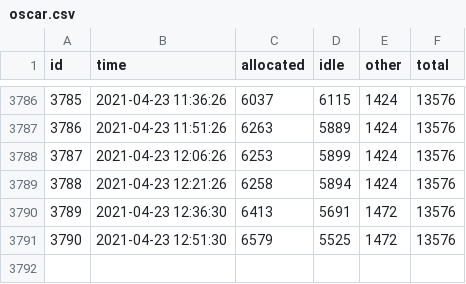
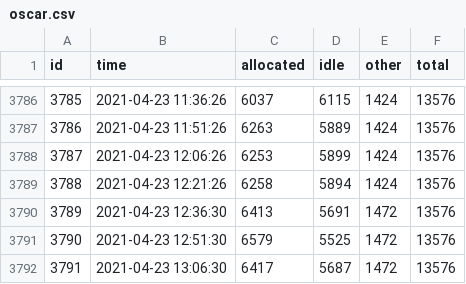
Before and after one commit to brown-ccv/oscar-sinfo-data, a CSV file: data/oscar.csv, drawn as a sheet; only a part is shown, gaps mark what is left out.

Commit message:
update from Fri Apr 23 13:15:01 EDT 2021

```diff
--- a/data/oscar.csv
+++ b/data/oscar.csv
@@ -3791 +3791,2 @@ id,time,allocated,idle,other,total
 3790,2021-04-23 12:51:30,6579,5525,1472,13576
+3791,2021-04-23 13:06:30,6417,5687,1472,13576
```
